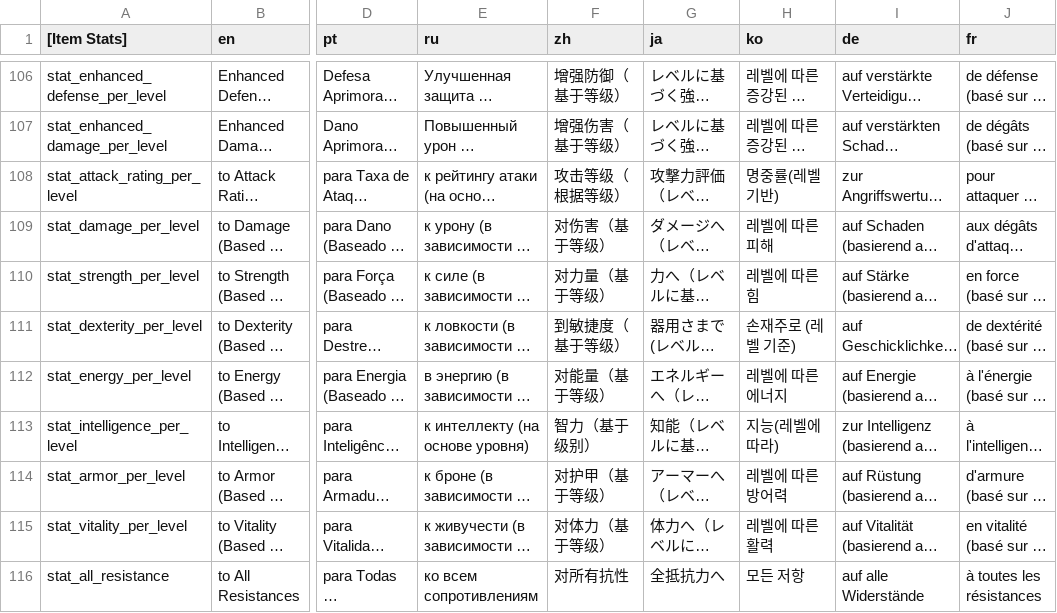
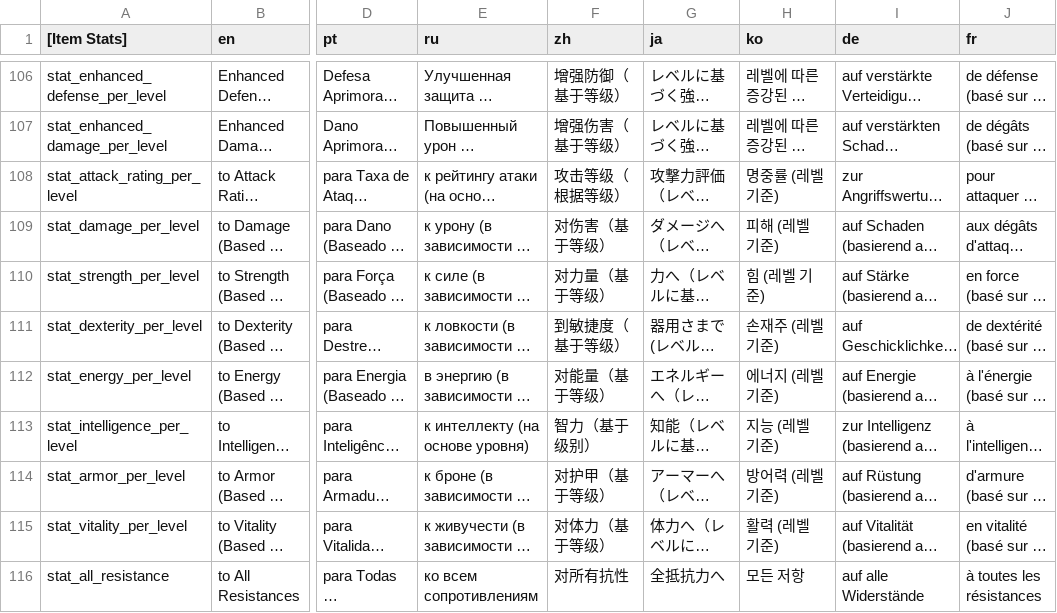
Before and after one commit to dkqjrm/herosiege-kr, a CSV file: bin/translationsAttributes.csv, drawn as a sheet; only a part is shown, gaps mark what is left out; long unchanged cells end in …; the diff covers the shown part only; the diff names each change by its address in the sheet, - before the commit and + after, or states it on an @@ line.

```diff
--- a/bin/translationsAttributes.csv
+++ b/bin/translationsAttributes.csv
-H108 (ko): 명중률(레벨 기반)
+H108 (ko): 명중률 (레벨 기준)
-H109 (ko): 레벨에 따른 피해
+H109 (ko): 피해 (레벨 기준)
-H110 (ko): 레벨에 따른 힘
+H110 (ko): 힘 (레벨 기준)
-H111 (ko): 손재주로 (레벨 기준)
+H111 (ko): 손재주 (레벨 기준)
-H112 (ko): 레벨에 따른 에너지
+H112 (ko): 에너지 (레벨 기준)
-H113 (ko): 지능(레벨에 따라)
+H113 (ko): 지능 (레벨 기준)
-H114 (ko): 레벨에 따른 방어력
+H114 (ko): 방어력 (레벨 기준)
-H115 (ko): 레벨에 따른 활력
+H115 (ko): 활력 (레벨 기준)
```
Also changed, not shown: 49 edited cells elsewhere in this file.
